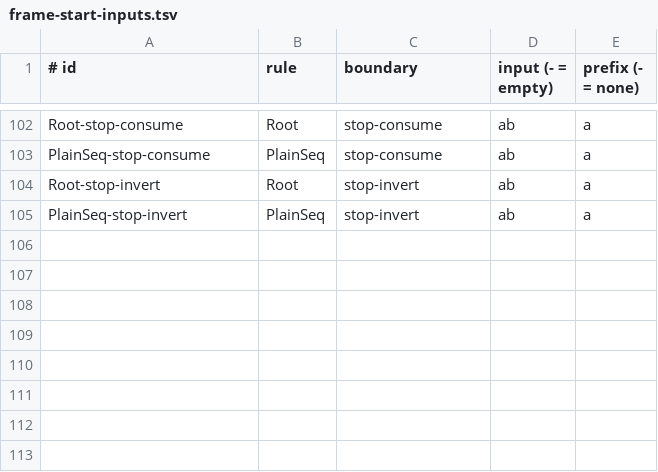
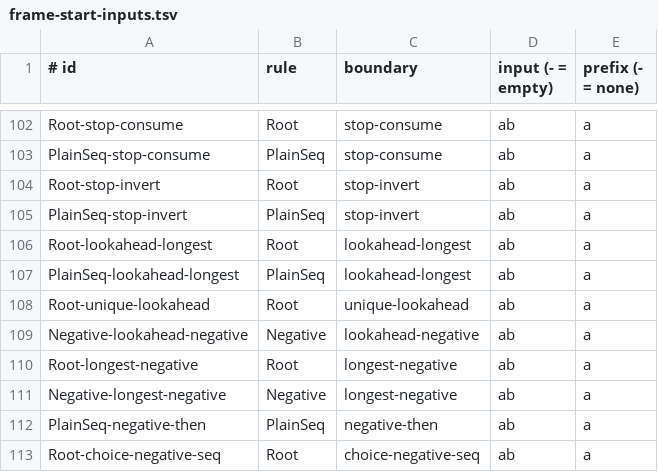
Before and after one commit to opaopa6969/unlaxer-parser, a TSV file: conformance/chain-reset-after-failure/frame-start-inputs.tsv, drawn as a sheet; only a part is shown, gaps mark what is left out.

```diff
--- a/conformance/chain-reset-after-failure/frame-start-inputs.tsv
+++ b/conformance/chain-reset-after-failure/frame-start-inputs.tsv
@@ -105 +105,9 @@ Root-stop-invert	Root	stop-invert	ab	a
 PlainSeq-stop-invert	PlainSeq	stop-invert	ab	a
+Root-lookahead-longest	Root	lookahead-longest	ab	a
+PlainSeq-lookahead-longest	PlainSeq	lookahead-longest	ab	a
+Root-unique-lookahead	Root	unique-lookahead	ab	a
+Negative-lookahead-negative	Negative	lookahead-negative	ab	a
+Root-longest-negative	Root	longest-negative	ab	a
+Negative-longest-negative	Negative	longest-negative	ab	a
+PlainSeq-negative-then	PlainSeq	negative-then	ab	a
+Root-choice-negative-seq	Root	choice-negative-seq	ab	a
```
Also changed, not shown: conformance/chain-reset-after-failure/frame-start-differences.tsv, 10 other files.
